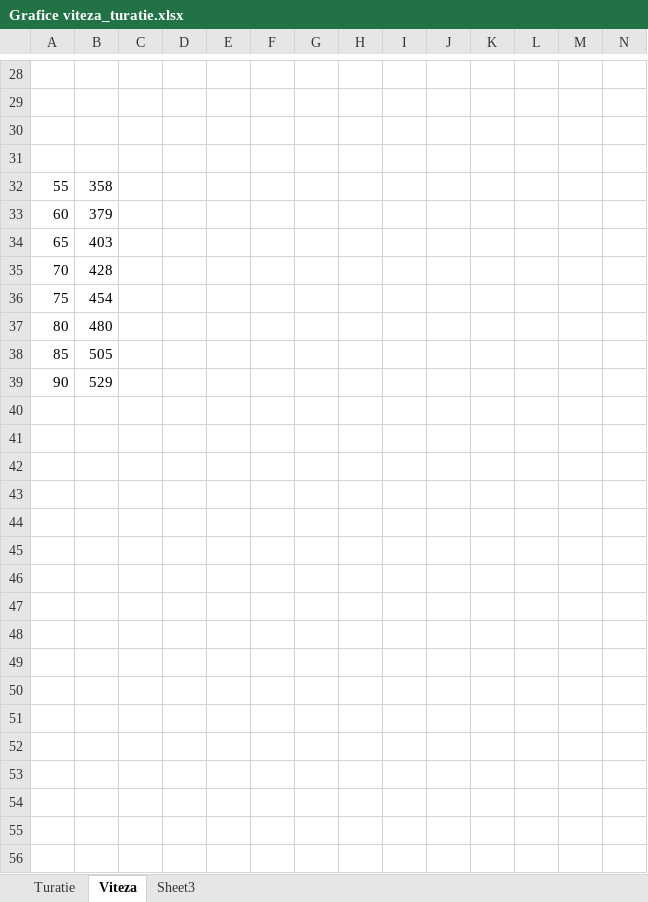
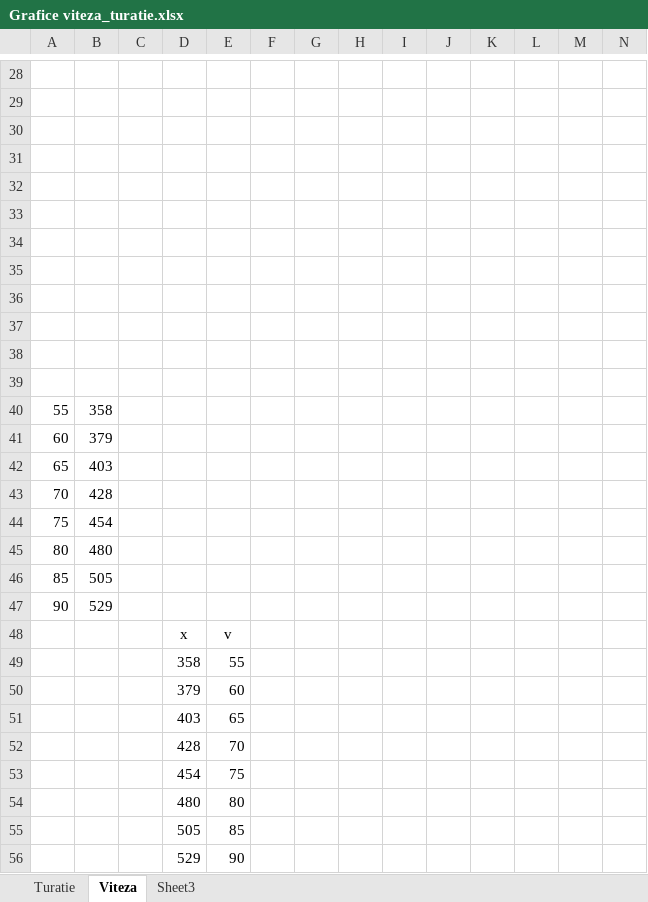
Before and after one commit to A1ex/Speedometer, an Excel workbook: Office documents/Grafice viteza_turatie.xlsx, sheet Viteza, drawn as a sheet; only a part is shown, gaps mark what is left out; values as stored, in another font and other column widths than the file's, no borders; charts and pictures not drawn; the diff covers the shown part only; the diff names each change by its address in the sheet, - before the commit and + after, or states it on an @@ line.

```diff
--- a/Office documents/Grafice viteza_turatie.xlsx (sheet Viteza)
+++ b/Office documents/Grafice viteza_turatie.xlsx (sheet Viteza)
+row 32: (empty)
+row 33: (empty)
+row 34: (empty)
+row 35: (empty)
+row 36: (empty)
+row 37: (empty)
+row 38: (empty)
+row 39: (empty)
+row 48:  |  |  | x | v
+row 49:  |  |  | 358 | 55
+row 50:  |  |  | 379 | 60
+row 51:  |  |  | 403 | 65
+row 52:  |  |  | 428 | 70
+row 53:  |  |  | 454 | 75
+row 54:  |  |  | 480 | 80
+row 55:  |  |  | 505 | 85
+row 56:  |  |  | 529 | 90
```
Also changed, not shown: 1 added row, 1 removed row, 26 edited cells and cell formats elsewhere in this sheet, charts or pictures, 15 other files.
